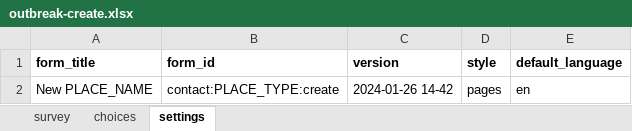
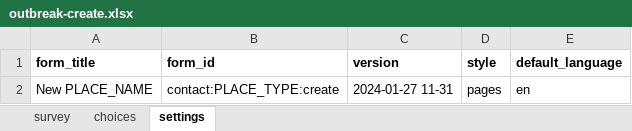
Before and after one commit to gmm2204/dmi-adam, an Excel workbook: config/forms/contact/outbreak-create.xlsx, sheet settings, drawn as a sheet; values as stored, in another font and other column widths than the file's, no borders; the diff names each change by its address in the sheet, - before the commit and + after, or states it on an @@ line.

```diff
--- a/config/forms/contact/outbreak-create.xlsx (sheet settings)
+++ b/config/forms/contact/outbreak-create.xlsx (sheet settings)
-C2 (version): 2024-01-26 14-42
+C2 (version): 2024-01-27 11-31
```
Also changed, not shown: 27 other files.
